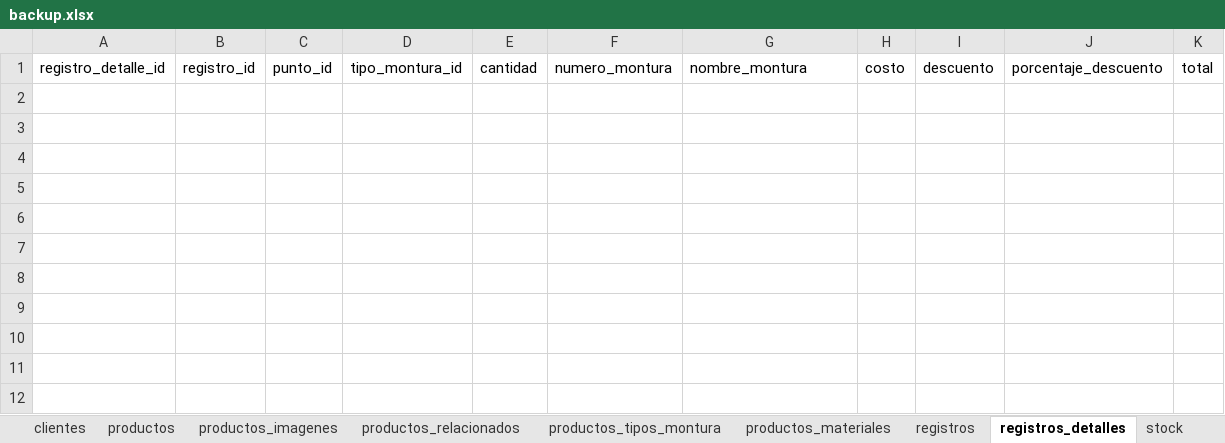
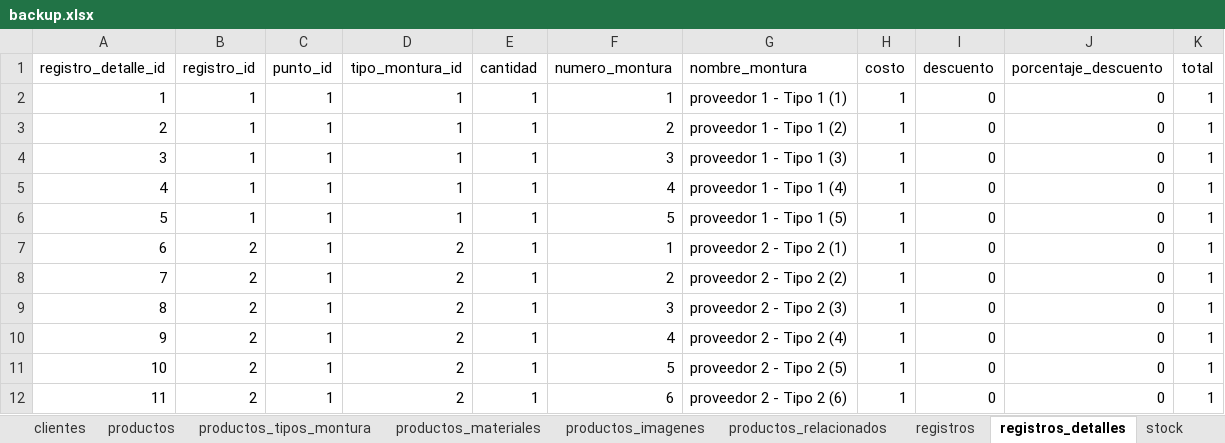
Before and after one commit to alanclaros/optica, an Excel workbook: app/static/img/files_download/backup.xlsx, sheet registros_detalles, drawn as a sheet; values as stored, in another font and other column widths than the file's, no borders; the diff names each change by its address in the sheet, - before the commit and + after, or states it on an @@ line.

```diff
--- a/app/static/img/files_download/backup.xlsx (sheet registros_detalles)
+++ b/app/static/img/files_download/backup.xlsx (sheet registros_detalles)
@@ sheet tab order changed: clientes | productos | productos_tipos_montura | productos_materiales | productos_imagenes | productos_relacionados | registros | registros_detalles | stock @@
+row 2: 1 | 1 | 1 | 1 | 1 | 1 | proveedor 1 - Tipo 1 (1) | 1 | 0 | 0 | 1
+row 3: 2 | 1 | 1 | 1 | 1 | 2 | proveedor 1 - Tipo 1 (2) | 1 | 0 | 0 | 1
+row 4: 3 | 1 | 1 | 1 | 1 | 3 | proveedor 1 - Tipo 1 (3) | 1 | 0 | 0 | 1
+row 5: 4 | 1 | 1 | 1 | 1 | 4 | proveedor 1 - Tipo 1 (4) | 1 | 0 | 0 | 1
+row 6: 5 | 1 | 1 | 1 | 1 | 5 | proveedor 1 - Tipo 1 (5) | 1 | 0 | 0 | 1
+row 7: 6 | 2 | 1 | 2 | 1 | 1 | proveedor 2 - Tipo 2 (1) | 1 | 0 | 0 | 1
+row 8: 7 | 2 | 1 | 2 | 1 | 2 | proveedor 2 - Tipo 2 (2) | 1 | 0 | 0 | 1
+row 9: 8 | 2 | 1 | 2 | 1 | 3 | proveedor 2 - Tipo 2 (3) | 1 | 0 | 0 | 1
+row 10: 9 | 2 | 1 | 2 | 1 | 4 | proveedor 2 - Tipo 2 (4) | 1 | 0 | 0 | 1
+row 11: 10 | 2 | 1 | 2 | 1 | 5 | proveedor 2 - Tipo 2 (5) | 1 | 0 | 0 | 1
+row 12: 11 | 2 | 1 | 2 | 1 | 6 | proveedor 2 - Tipo 2 (6) | 1 | 0 | 0 | 1
```
Also changed, not shown: sheet users_modulos, sheet stock, sheet productos, sheet productos_imagenes, sheet cajas_ingresos, sheet cajas_operaciones_detalles, 19 more sheets, other sheet tabs, 5 other files.
